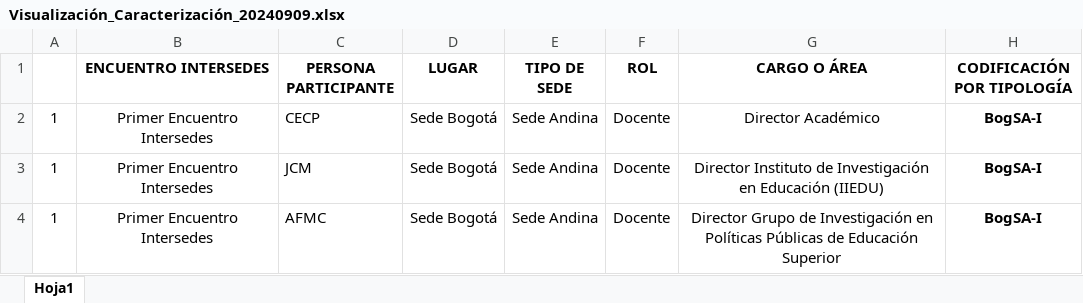
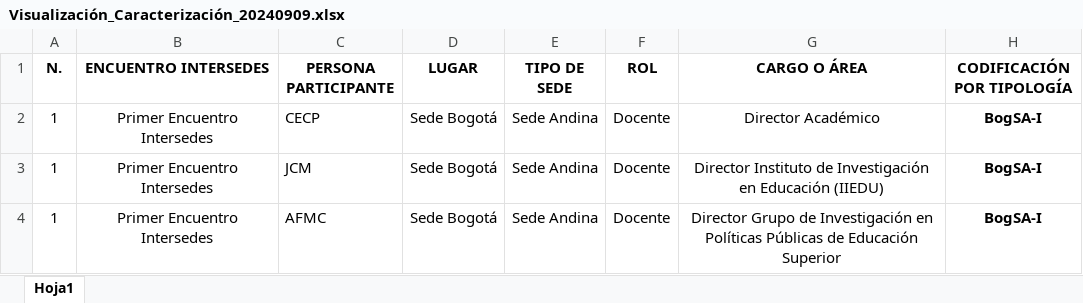
Before and after one commit to enflujo/unal-cuenco, an Excel workbook: aplicaciones/procesador/datos/Visualización_Caracterización_20240909.xlsx, sheet Hoja1, drawn as a sheet; only a part is shown; values as stored, in another font and other column widths than the file's, no borders; charts and pictures not drawn; the diff names each change by its address in the sheet, - before the commit and + after, or states it on an @@ line.

Commit message:
📝 Actualizar datos hasta décimo encuentro

```diff
--- a/aplicaciones/procesador/datos/Visualización_Caracterización_20240909.xlsx (sheet Hoja1)
+++ b/aplicaciones/procesador/datos/Visualización_Caracterización_20240909.xlsx (sheet Hoja1)
-A1: (empty)
+A1: N.
```
Also changed, not shown: charts or pictures, 6 other files.
